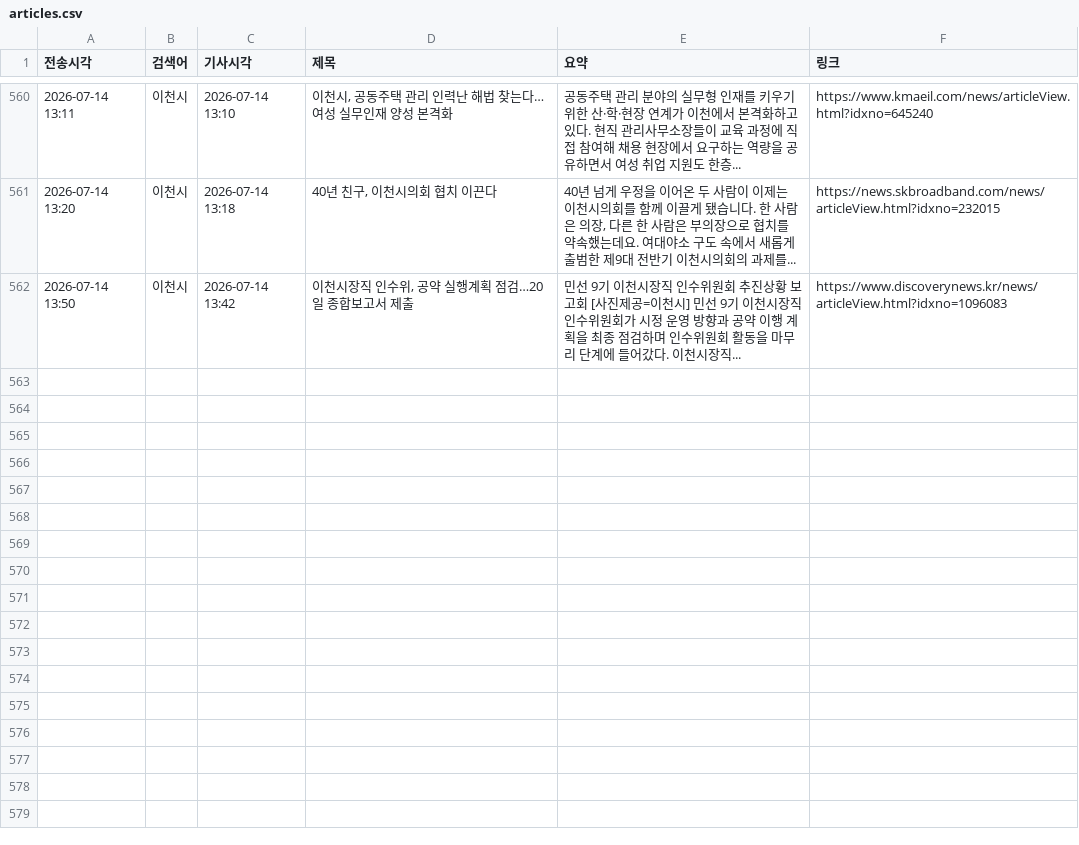
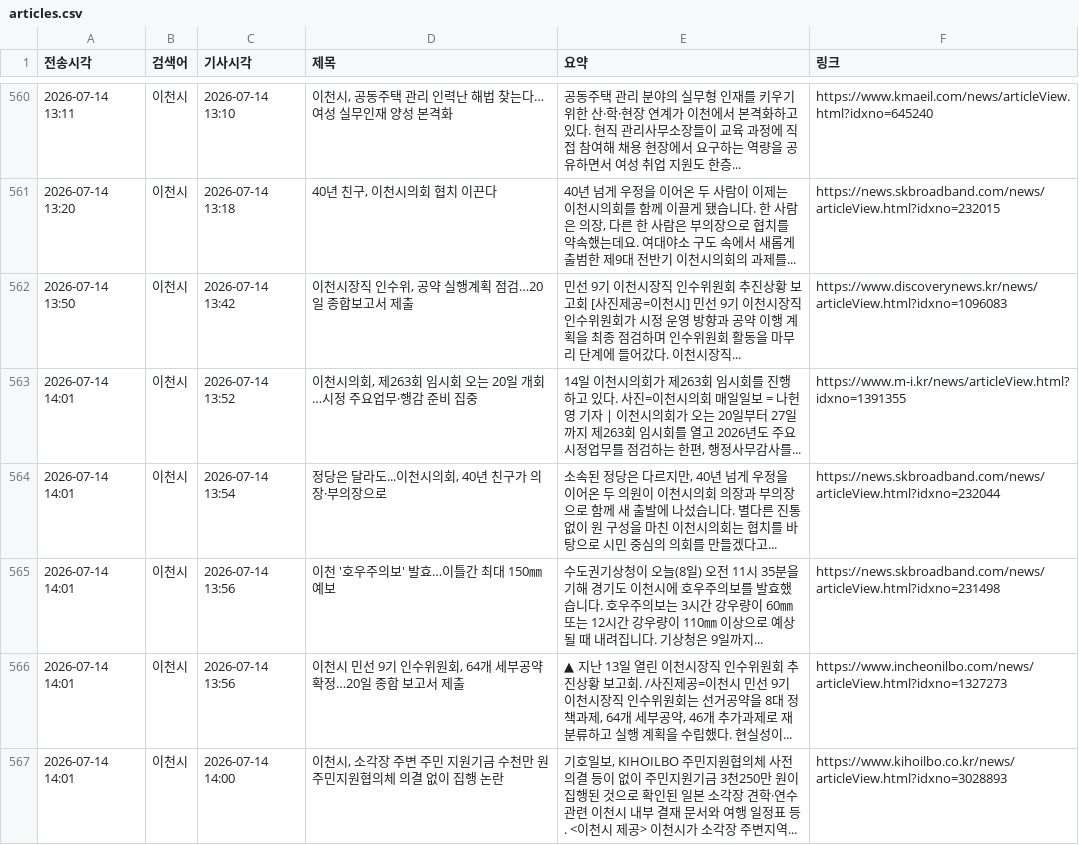
Before and after one commit to linphyca-sys/icheon-news-bot, a CSV file: articles.csv, drawn as a sheet; only a part is shown, gaps mark what is left out; the diff names each change by its address in the sheet, - before the commit and + after, or states it on an @@ line.

```diff
--- a/articles.csv
+++ b/articles.csv
+row 563: 2026-07-14 14:01 | 이천시 | 2026-07-14 13:52 | 이천시의회, 제263회 임시회 오는 20일 개회…시정 주요업무·행감 준비 집중 | 14일 이천시의회가 제263회 임시회를 진행하고 있다. 사진=이천시의회 매일일보 = 나헌영 기자 | 이천시의회가 오는 20일부터 27일까지 제263회 임시회를 열고 2026년도 주요 시정업무를 점검하는 한편, 행정사무감사를... | https://www.m-i.kr/news/articleView.html?idxno=1391355
+row 564: 2026-07-14 14:01 | 이천시 | 2026-07-14 13:54 | 정당은 달라도...이천시의회, 40년 친구가 의장·부의장으로 | 소속된 정당은 다르지만, 40년 넘게 우정을 이어온 두 의원이 이천시의회 의장과 부의장으로 함께 새 출발에 나섰습니다. 별다른 진통 없이 원 구성을 마친 이천시의회는 협치를 바탕으로 시민 중심의 의회를 만들겠다고... | https://news.skbroadband.com/news/articleView.html?idxno=232044
+row 565: 2026-07-14 14:01 | 이천시 | 2026-07-14 13:56 | 이천 '호우주의보' 발효…이틀간 최대 150㎜ 예보 | 수도권기상청이 오늘(8일) 오전 11시 35분을 기해 경기도 이천시에 호우주의보를 발효했습니다. 호우주의보는 3시간 강우량이 60㎜ 또는 12시간 강우량이 110㎜ 이상으로 예상될 때 내려집니다. 기상청은 9일까지... | https://news.skbroadband.com/news/articleView.html?idxno=231498
+row 566: 2026-07-14 14:01 | 이천시 | 2026-07-14 13:56 | 이천시 민선 9기 인수위원회, 64개 세부공약 확정…20일 종합 보고서 제출 | ▲ 지난 13일 열린 이천시장직 인수위원회 추진상황 보고회. /사진제공=이천시 민선 9기 이천시장직 인수위원회는 선거공약을 8대 정책과제, 64개 세부공약, 46개 추가과제로 재분류하고 실행 계획을 수립했다. 현실성이... | https://www.incheonilbo.com/news/articleView.html?idxno=1327273
+row 567: 2026-07-14 14:01 | 이천시 | 2026-07-14 14:00 | 이천시, 소각장 주변 주민 지원기금 수천만 원 주민지원협의체 의결 없이 집행 논란 | 기호일보, KIHOILBO 주민지원협의체 사전의결 등이 없이 주민지원기금 3천250만 원이 집행된 것으로 확인된 일본 소각장 견학·연수 관련 이천시 내부 결재 문서와 여행 일정표 등. <이천시 제공> 이천시가 소각장 주변지역... | https://www.kihoilbo.co.kr/news/articleView.html?idxno=3028893
```
Also changed, not shown: 1 other file.
